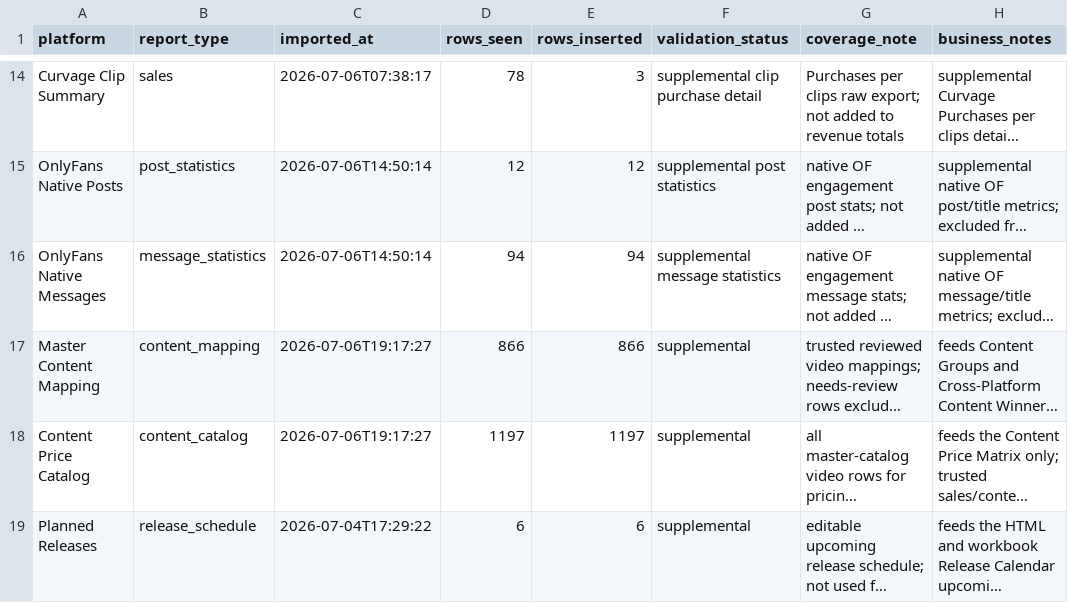
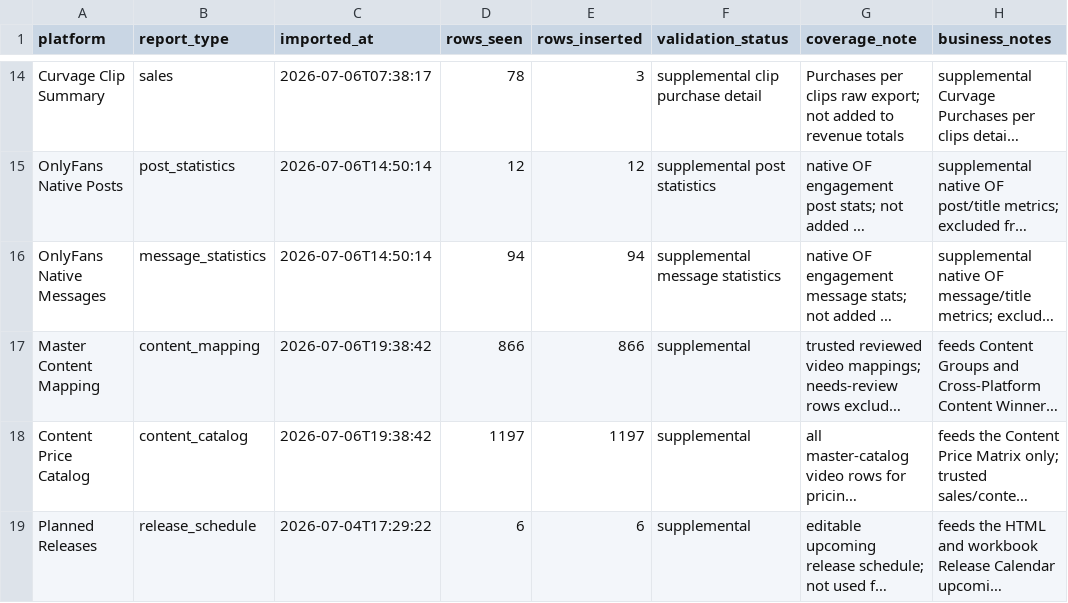
Before and after one commit to Trippaeon3/creator-sales-dashboard-public-2ba6b9a86c53, a CSV file: data/source_audit.csv, drawn as a sheet; only a part is shown, gaps mark what is left out; long unchanged cells end in …; the diff names each change by its address in the sheet, - before the commit and + after, or states it on an @@ line.

```diff
--- a/data/source_audit.csv
+++ b/data/source_audit.csv
-C17:C18 (imported_at): 2026-07-06T19:17:27
+C17:C18 (imported_at): 2026-07-06T19:38:42
```
Also changed, not shown: 6 other files.
